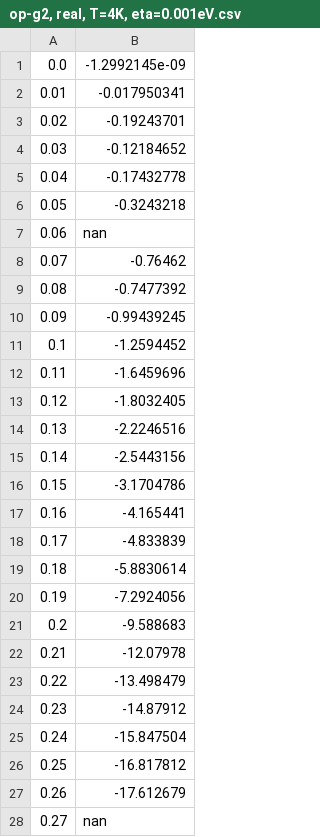
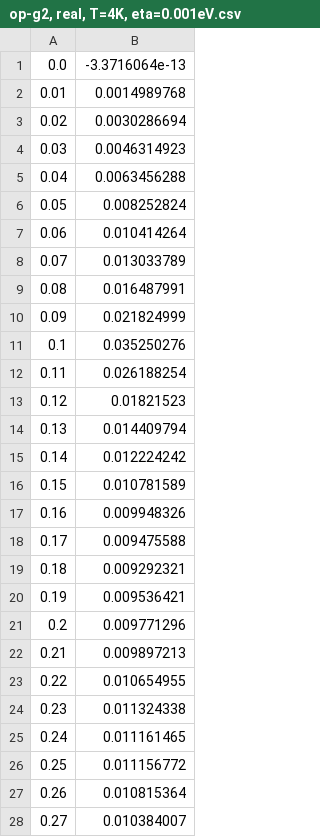
Before and after one commit to ppapac/24112024_memfn, a CSV file: op-g2, real, T=4K, eta=0.001eV.csv, drawn as a sheet; only a part is shown; the diff covers the shown part only.

```diff
--- a/op-g2, real, T=4K, eta=0.001eV.csv
+++ b/op-g2, real, T=4K, eta=0.001eV.csv
@@ -1,28 +1,28 @@
-0.0,-1.2992145e-09
-0.01,-0.017950341
-0.02,-0.19243701
-0.03,-0.12184652
-0.04,-0.17432778
-0.05,-0.3243218
-0.06,nan
-0.07,-0.76462
-0.08,-0.7477392
-0.09,-0.99439245
-0.1,-1.2594452
-0.11,-1.6459696
-0.12,-1.8032405
-0.13,-2.2246516
-0.14,-2.5443156
-0.15,-3.1704786
-0.16,-4.165441
-0.17,-4.833839
-0.18,-5.8830614
-0.19,-7.2924056
-0.2,-9.588683
-0.21,-12.07978
-0.22,-13.498479
-0.23,-14.87912
-0.24,-15.847504
-0.25,-16.817812
-0.26,-17.612679
-0.27,nan
+0.0,-3.3716064e-13
+0.01,0.0014989768
+0.02,0.0030286694
+0.03,0.0046314923
+0.04,0.0063456288
+0.05,0.008252824
+0.06,0.010414264
+0.07,0.013033789
+0.08,0.016487991
+0.09,0.021824999
+0.1,0.035250276
+0.11,0.026188254
+0.12,0.01821523
+0.13,0.014409794
+0.14,0.012224242
+0.15,0.010781589
+0.16,0.009948326
+0.17,0.009475588
+0.18,0.009292321
+0.19,0.009536421
+0.2,0.009771296
+0.21,0.009897213
+0.22,0.010654955
+0.23,0.011324338
+0.24,0.011161465
+0.25,0.011156772
+0.26,0.010815364
+0.27,0.010384007
```
Also changed, not shown: 72 edited cells elsewhere in this file, op-g2, imag, T=4K, eta=0.001eV.csv, 1 other file.
